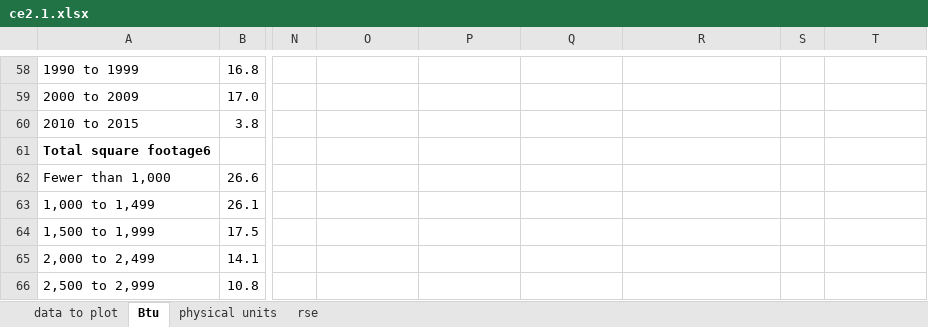
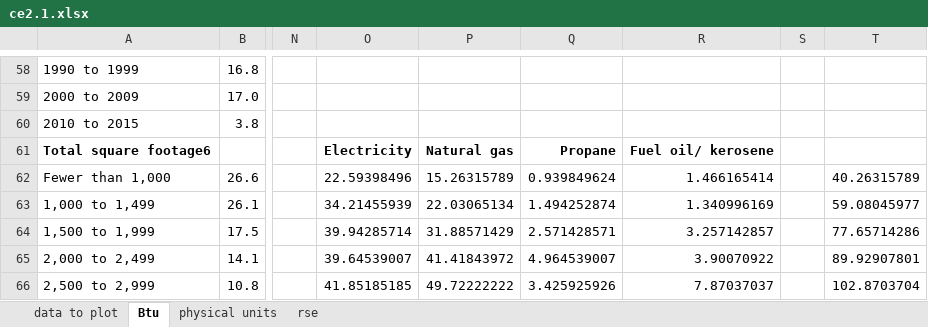
Before and after one commit to MatthewHeun/MCBook2021, an Excel workbook: chapters/ch07-Households/datasets/ce2.1.xlsx, sheet Btu, drawn as a sheet; only a part is shown, gaps mark what is left out; values as stored, in another font and other column widths than the file's, no borders; the diff covers the shown part only; the diff names each change by its address in the sheet, - before the commit and + after, or states it on an @@ line.

Commit message:
New calcs for housing energy use.

```diff
--- a/chapters/ch07-Households/datasets/ce2.1.xlsx (sheet Btu)
+++ b/chapters/ch07-Households/datasets/ce2.1.xlsx (sheet Btu)
-O61: (empty)
+O61: Electricity
-P61: (empty)
+P61: Natural gas
-Q61: (empty)
+Q61: Propane
-R61: (empty)
+R61: Fuel oil/ kerosene
-O62: (empty)
+O62: 22.59398496
-P62: (empty)
+P62: 15.26315789
-Q62: (empty)
+Q62: 0.939849624
-R62: (empty)
+R62: 1.466165414
-T62: (empty)
+T62: 40.26315789
-O63: (empty)
+O63: 34.21455939
-P63: (empty)
+P63: 22.03065134
-Q63: (empty)
+Q63: 1.494252874
-R63: (empty)
+R63: 1.340996169
-T63: (empty)
+T63: 59.08045977
-O64: (empty)
+O64: 39.94285714
-P64: (empty)
+P64: 31.88571429
-Q64: (empty)
+Q64: 2.571428571
-R64: (empty)
+R64: 3.257142857
-T64: (empty)
+T64: 77.65714286
-O65: (empty)
+O65: 39.64539007
-P65: (empty)
+P65: 41.41843972
-Q65: (empty)
+Q65: 4.964539007
-R65: (empty)
+R65: 3.90070922
-T65: (empty)
+T65: 89.92907801
-O66: (empty)
+O66: 41.85185185
-P66: (empty)
+P66: 49.72222222
-Q66: (empty)
+Q66: 3.425925926
-R66: (empty)
+R66: 7.87037037
-T66: (empty)
+T66: 102.8703704
```
Also changed, not shown: 5 edited cells elsewhere in this sheet.
